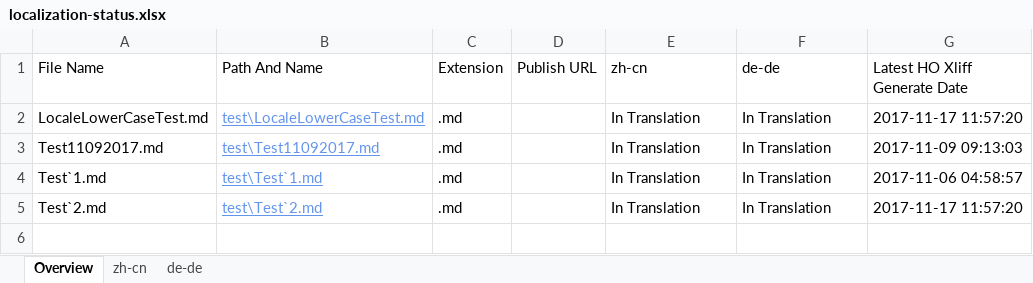
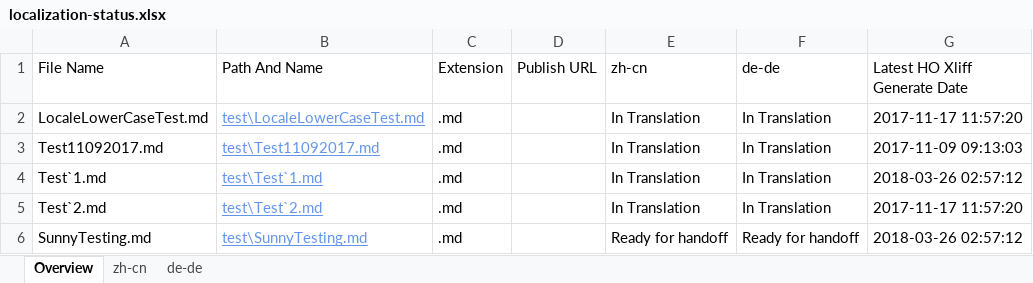
Before and after one commit to OpenLocalizationTestOrg/LocaleLowerCaseTest.handback, an Excel workbook: ol-handback/OpenLocalizationTestOrg/LocaleLowerCaseTest/master/localization-status.xlsx, sheet Overview, drawn as a sheet; values as stored, in another font and other column widths than the file's, no borders; table styles not drawn; the diff names each change by its address in the sheet, - before the commit and + after, or states it on an @@ line.

Commit message:
Generate Report for Handoff

```diff
--- a/ol-handback/OpenLocalizationTestOrg/LocaleLowerCaseTest/master/localization-status.xlsx (sheet Overview)
+++ b/ol-handback/OpenLocalizationTestOrg/LocaleLowerCaseTest/master/localization-status.xlsx (sheet Overview)
-G4 (Latest HO Xliff Generate Date): 2017-11-06 04:58:57
+G4 (Latest HO Xliff Generate Date): 2018-03-26 02:57:12
+row 6: SunnyTesting.md | test\SunnyTesting.md | .md |  | Ready for handoff | Ready for handoff | 2018-03-26 02:57:12
```
Also changed, not shown: sheet de-de, sheet zh-cn.
